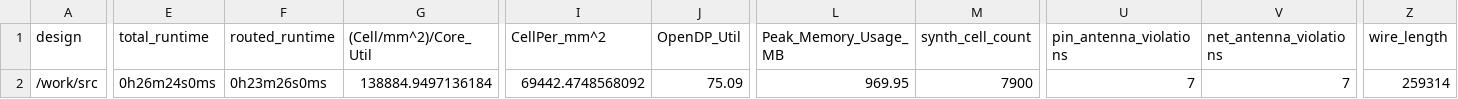
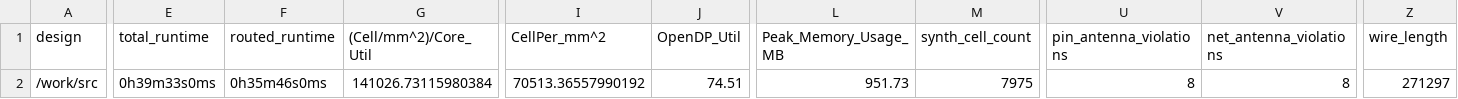
Before and after one commit to TinyTapeout/tinytapeout-05, a CSV file: projects/tt_um_urish_silife_max/metrics.csv, drawn as a sheet; only a part is shown, gaps mark what is left out; the diff covers the shown part only; the diff names each change by its address in the sheet, - before the commit and + after, or states it on an @@ line.

Commit message:
feat: update project tt_um_urish_silife_max from urish/tt05-silife-max
Commit: de8248842a830f66432bc68be6bac0d9dcbd581f
Workflow: https://github.com/urish/tt05-silife-max/actions/runs/6552949051

```diff
--- a/projects/tt_um_urish_silife_max/metrics.csv
+++ b/projects/tt_um_urish_silife_max/metrics.csv
-E2 (total_runtime): 0h26m24s0ms
+E2 (total_runtime): 0h39m33s0ms
-F2 (routed_runtime): 0h23m26s0ms
+F2 (routed_runtime): 0h35m46s0ms
-G2 ((Cell/mm^2)/Core_Util): 138884.9497136184
+G2 ((Cell/mm^2)/Core_Util): 141026.73115980384
-I2 (CellPer_mm^2): 69442.4748568092
+I2 (CellPer_mm^2): 70513.36557990192
-J2 (OpenDP_Util): 75.09
+J2 (OpenDP_Util): 74.51
-L2 (Peak_Memory_Usage_MB): 969.95
+L2 (Peak_Memory_Usage_MB): 951.73
-M2 (synth_cell_count): 7900
+M2 (synth_cell_count): 7975
-U2 (pin_antenna_violations): 7
+U2 (pin_antenna_violations): 8
-V2 (net_antenna_violations): 7
+V2 (net_antenna_violations): 8
-Z2 (wire_length): 259314
+Z2 (wire_length): 271297
```
Also changed, not shown: 27 edited cells elsewhere in this file, 7 other files.
